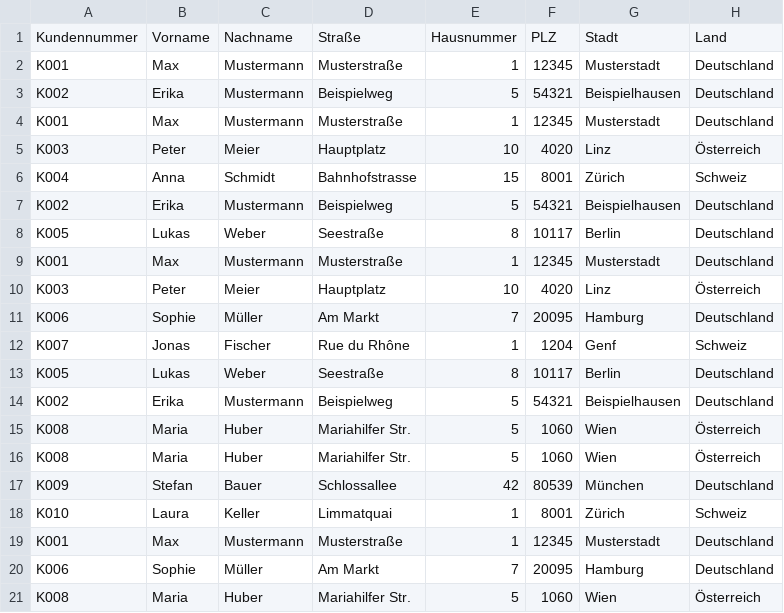
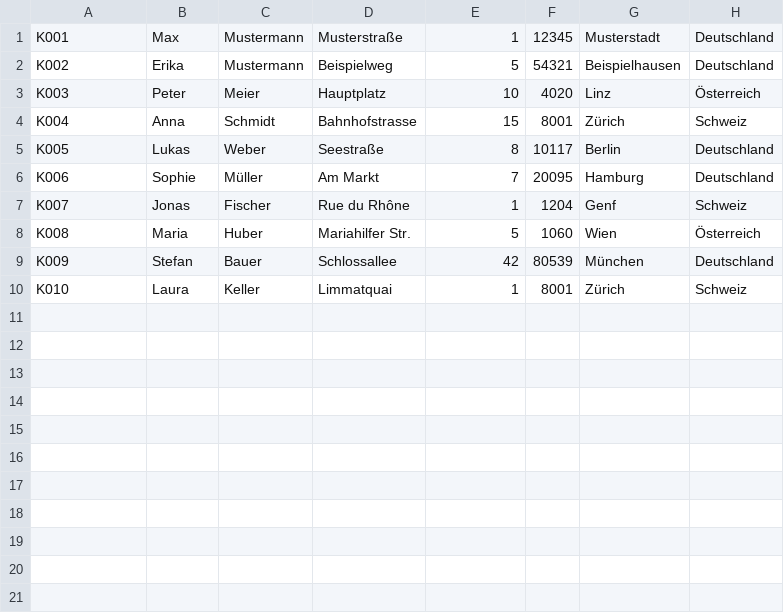
Before and after one commit to mrclksr/i13_db, a CSV file: aufgabe1/kunden.CSV, drawn as a sheet; the diff names each change by its address in the sheet, - before the commit and + after, or states it on an @@ line.

Commit message:
Clean up data.

```diff
--- a/aufgabe1/kunden.CSV
+++ b/aufgabe1/kunden.CSV
-row 1: Kundennummer | Vorname | Nachname | Straße | Hausnummer | PLZ | Stadt | Land
-row 4: K001 | Max | Mustermann | Musterstraße | 1 | 12345 | Musterstadt | Deutschland
-row 7: K002 | Erika | Mustermann | Beispielweg | 5 | 54321 | Beispielhausen | Deutschland
-row 9: K001 | Max | Mustermann | Musterstraße | 1 | 12345 | Musterstadt | Deutschland
-row 10: K003 | Peter | Meier | Hauptplatz | 10 | 4020 | Linz | Österreich
-row 13: K005 | Lukas | Weber | Seestraße | 8 | 10117 | Berlin | Deutschland
-row 14: K002 | Erika | Mustermann | Beispielweg | 5 | 54321 | Beispielhausen | Deutschland
-row 15: K008 | Maria | Huber | Mariahilfer Str. | 5 | 1060 | Wien | Österreich
-row 19: K001 | Max | Mustermann | Musterstraße | 1 | 12345 | Musterstadt | Deutschland
-row 20: K006 | Sophie | Müller | Am Markt | 7 | 20095 | Hamburg | Deutschland
-row 21: K008 | Maria | Huber | Mariahilfer Str. | 5 | 1060 | Wien | Österreich
```
Also changed, not shown: aufgabe1/bestellung.CSV, aufgabe1/produkte.CSV, 2 other files.
